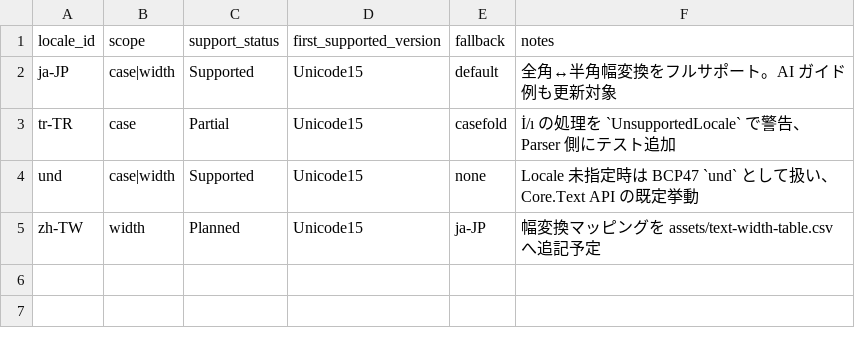
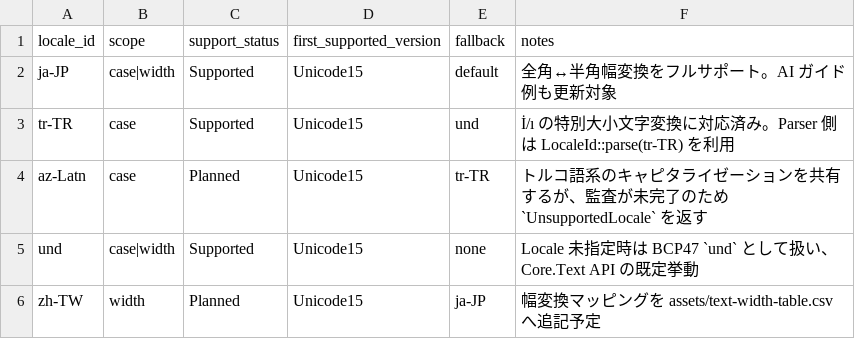
Before and after one commit to dolphilia/reml, a CSV file: docs/plans/bootstrap-roadmap/assets/text-locale-support.csv, drawn as a sheet.

```diff
--- a/docs/plans/bootstrap-roadmap/assets/text-locale-support.csv
+++ b/docs/plans/bootstrap-roadmap/assets/text-locale-support.csv
@@ -2,3 +2,4 @@ locale_id,scope,support_status,first_supported_version,fallback,notes
 ja-JP,case|width,Supported,Unicode15,"default","全角↔半角幅変換をフルサポート。AI ガイド例も更新対象"
-tr-TR,case,Partial,Unicode15,"casefold","İ/ı の処理を `UnsupportedLocale` で警告、Parser 側にテスト追加"
+tr-TR,case,Supported,Unicode15,"und","İ/ı の特別大小文字変換に対応済み。Parser 側は LocaleId::parse(tr-TR) を利用"
+az-Latn,case,Planned,Unicode15,"tr-TR","トルコ語系のキャピタライゼーションを共有するが、監査が未完了のため `UnsupportedLocale` を返す"
 und,case|width,Supported,Unicode15,"none","Locale 未指定時は BCP47 `und` として扱い、Core.Text API の既定挙動"
```
Also changed, not shown: 27 other files.
